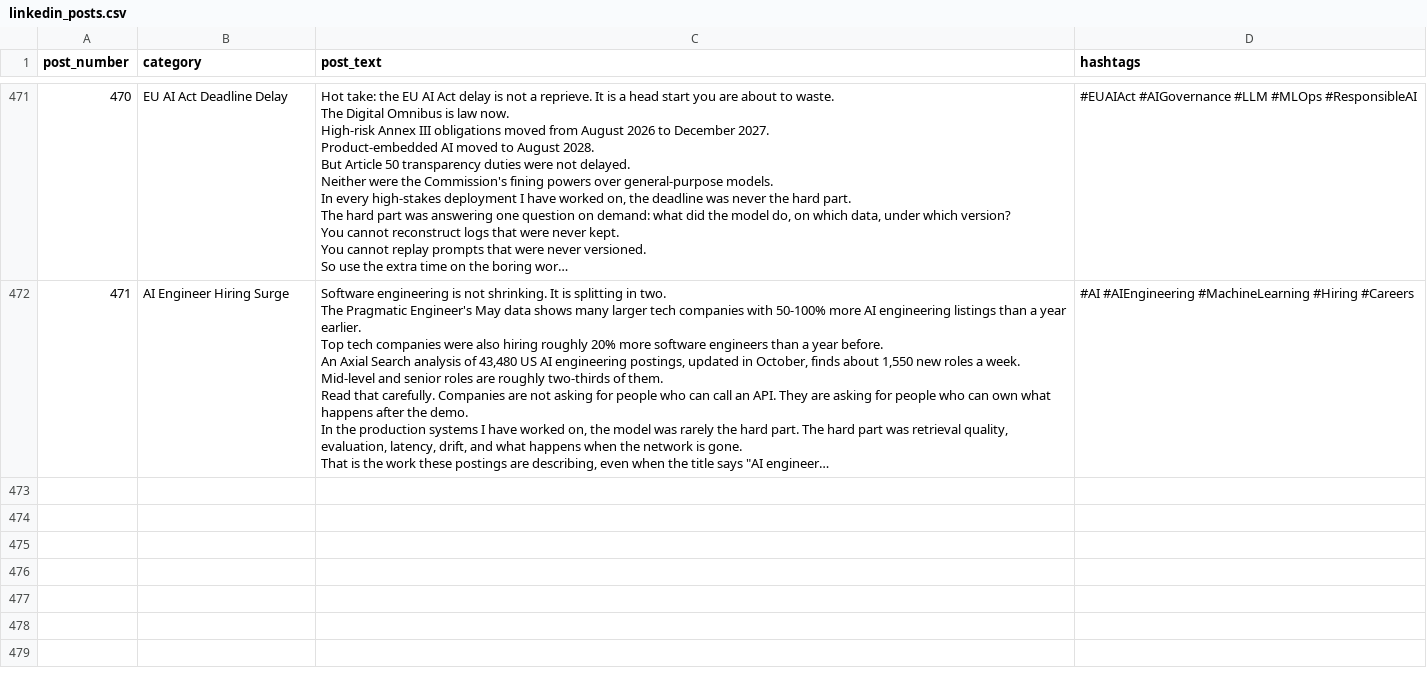
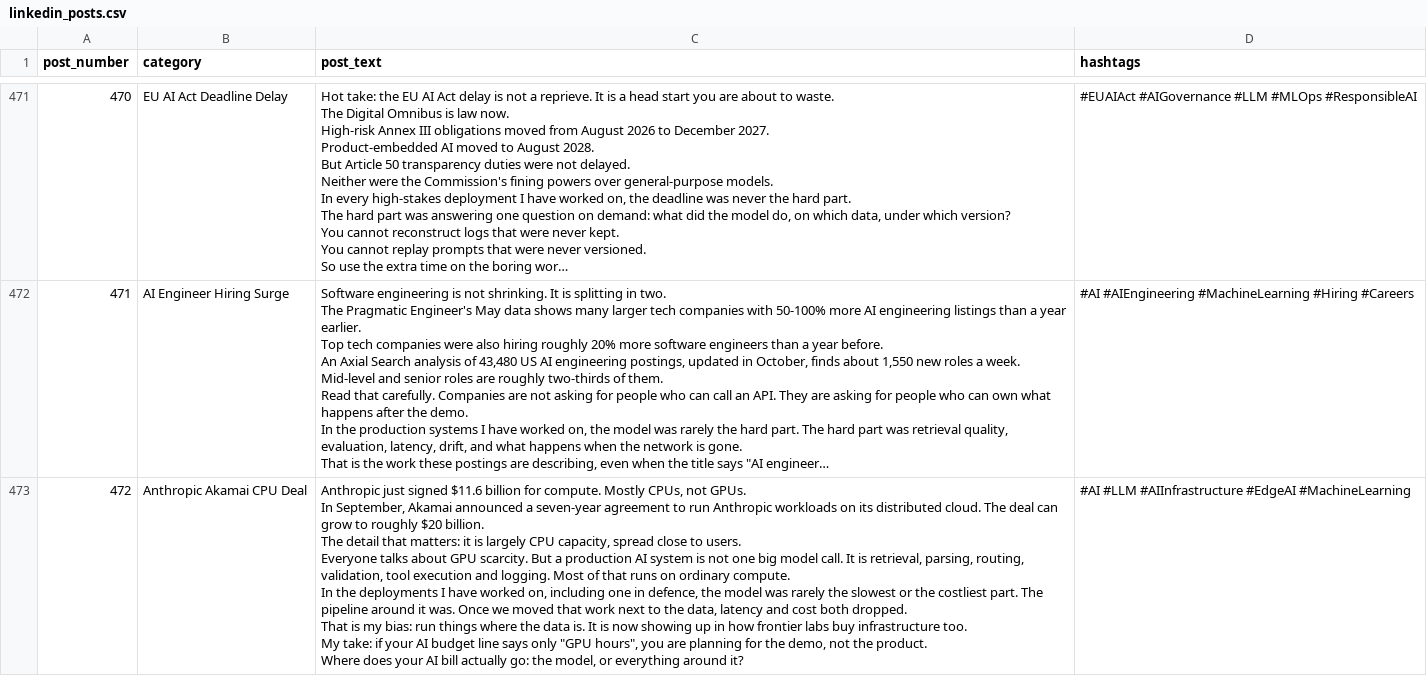
Before and after one commit to PranayMahendrakar/linkedin-auto-poster, a CSV file: linkedin_posts.csv, drawn as a sheet; only a part is shown, gaps mark what is left out; long unchanged cells end in …; ↵ is a line break in a cell; the diff names each change by its address in the sheet, - before the commit and + after, or states it on an @@ line.

```diff
--- a/linkedin_posts.csv
+++ b/linkedin_posts.csv
+row 473: 472 | Anthropic Akamai CPU Deal | Anthropic just signed $11.6 billion for compute. Mostly CPUs, not GPUs. ↵ In September, Akamai announced a seven-year agreement to run Anthropic workloads on its distributed cloud. The deal can grow to roughly $20 billion. ↵ The detail that matters: it is largely CPU capacity, spread close to users. ↵ Everyone talks about GPU scarcity. But a production AI system is not one big model call. It is retrieval, parsing, routing, validation, tool execution and logging. Most of that runs on ordinary compute. ↵ In the deployments I have worked on, including one in defence, the model was rarely the slowest or the costliest part. The pipeline around it was. Once we moved that work next to the data, latency and cost both dropped. ↵ That is my bias: run things where the data is. It is now showing up in how frontier labs buy infrastructure too. ↵ My take: if your AI budget line says only "GPU hours", you are planning for the demo, not the product. ↵ Where does your AI bill actually go: the model, or everything around it? | #AI #LLM #AIInfrastructure #EdgeAI #MachineLearning
```
Also changed, not shown: 1 other file.
